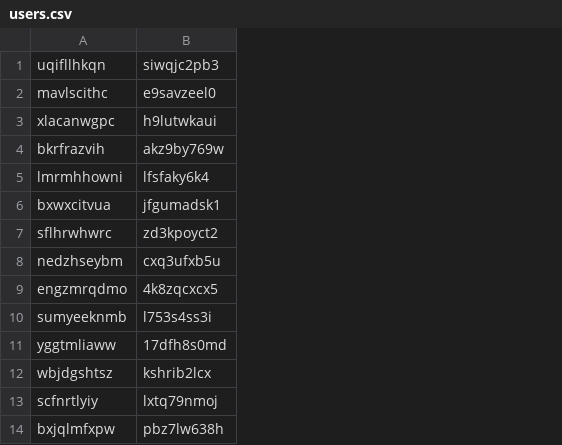
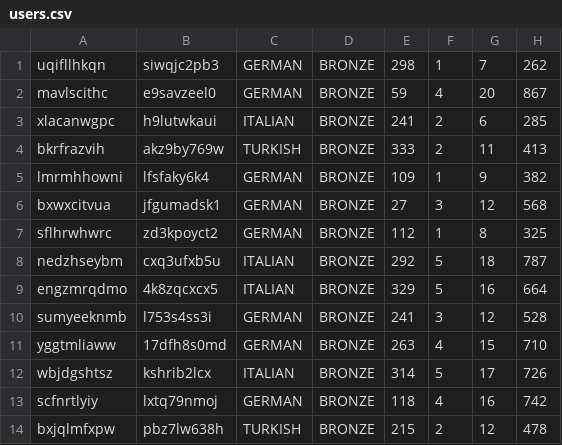
Before and after one commit to barisyenigun07/G12_CENG431_HW1, a CSV file: G12_CENG431_HW1/src/users.csv, drawn as a sheet; only a part is shown; the diff names each change by its address in the sheet, - before the commit and + after, or states it on an @@ line.

```diff
--- a/G12_CENG431_HW1/src/users.csv
+++ b/G12_CENG431_HW1/src/users.csv
+column C, rows 1-14: GERMAN | GERMAN | ITALIAN | TURKISH | GERMAN | GERMAN | GERMAN | ITALIAN | ITALIAN | GERMAN | GERMAN | ITALIAN | GERMAN | TURKISH
+column D, rows 1-14: all BRONZE
+column E, rows 1-14: 298 | 59 | 241 | 333 | 109 | 27 | 112 | 292 | 329 | 241 | 263 | 314 | 118 | 215
+column F, rows 1-14: 1 | 4 | 2 | 2 | 1 | 3 | 1 | 5 | 5 | 3 | 4 | 5 | 4 | 2
+column G, rows 1-14: 7 | 20 | 6 | 11 | 9 | 12 | 8 | 18 | 16 | 12 | 15 | 17 | 16 | 12
+column H, rows 1-14: 262 | 867 | 285 | 413 | 382 | 568 | 325 | 787 | 664 | 528 | 710 | 726 | 742 | 478
```
Also changed, not shown: G12_CENG431_HW1/bin/users.csv, 31 other files.
